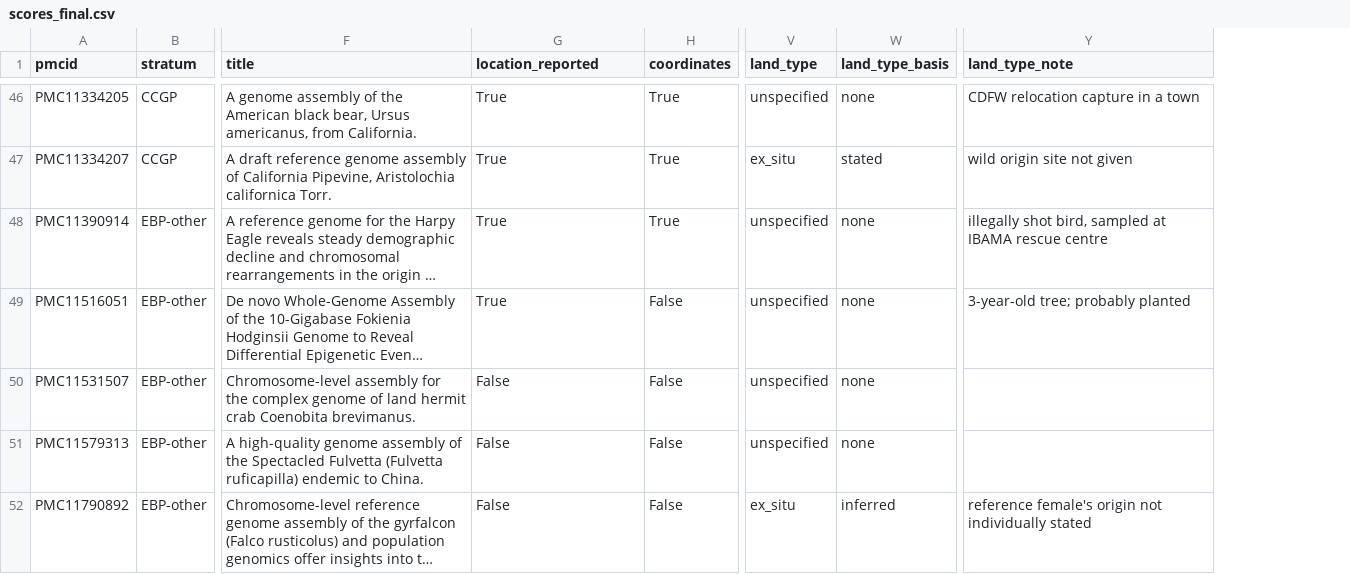
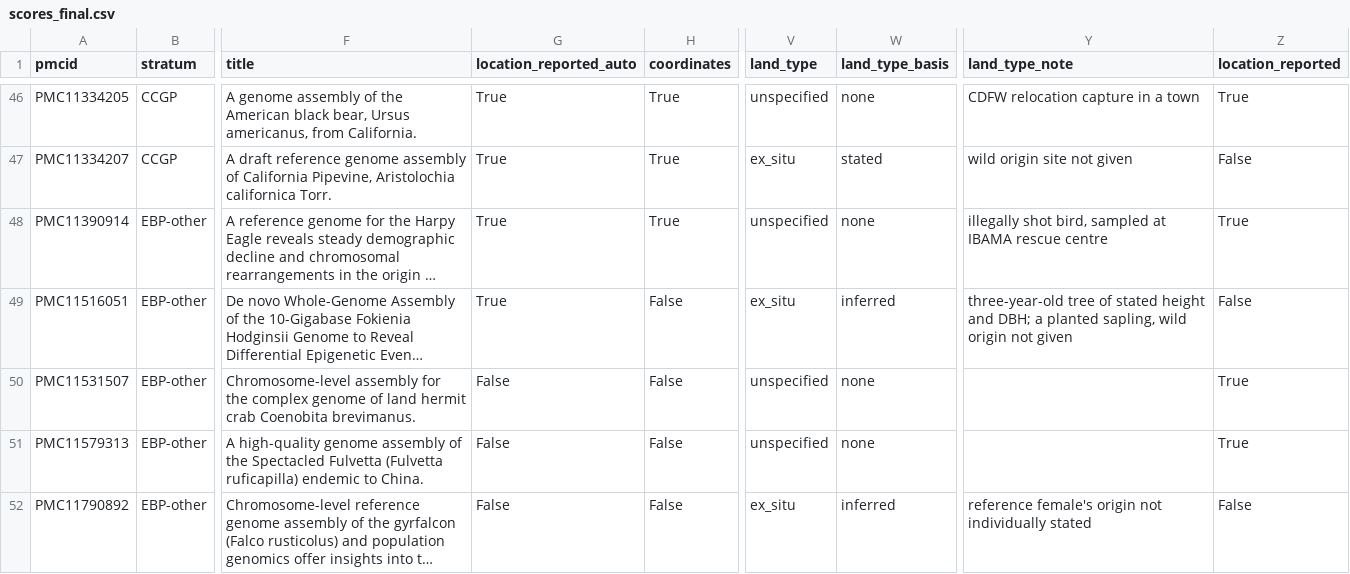
Before and after one commit to SashaNikolaeva/genomic-governance-audits, a CSV file: genome_report_audit/results/scores_final.csv, drawn as a sheet; only a part is shown, gaps mark what is left out; long unchanged cells end in …; the diff covers the shown part only; the diff names each change by its address in the sheet, - before the commit and + after, or states it on an @@ line.

```diff
--- a/genome_report_audit/results/scores_final.csv
+++ b/genome_report_audit/results/scores_final.csv
+column Z (location_reported), rows 46-52: True | False | True | False | True | True | False
-G1: location_reported
+G1: location_reported_auto
-V49 (land_type): unspecified
+V49 (land_type): ex_situ
-W49 (land_type_basis): none
+W49 (land_type_basis): inferred
-Y49 (land_type_note): 3-year-old tree; probably planted
+Y49 (land_type_note): three-year-old tree of stated height and DBH; a planted sapling, wild origin not given
```
Also changed, not shown: 1 removed row and 16 edited cells elsewhere in this file, genome_report_audit/results/exclusions.csv, genome_report_audit/results/land_type_adjudications.csv, 7 other files.
